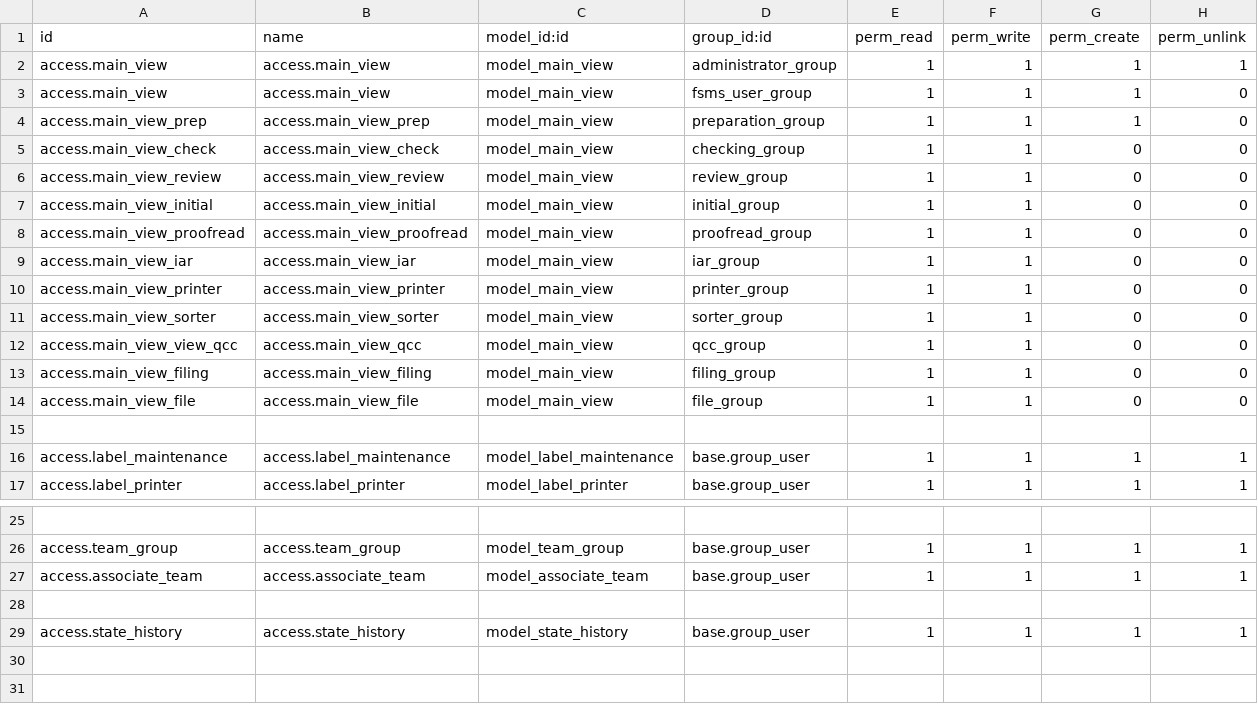
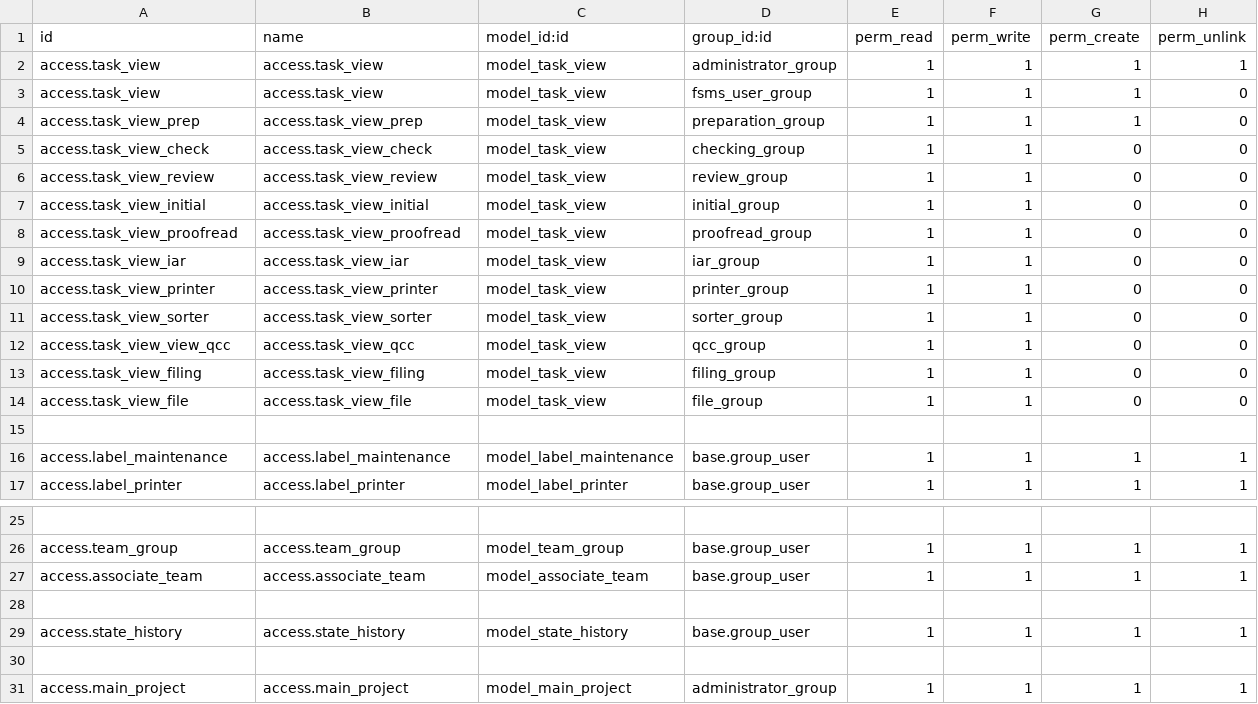
Before and after one commit to rann07/itr_monitoring, a CSV file: tracker/security/ir.model.access.csv, drawn as a sheet; only a part is shown, gaps mark what is left out.

```diff
--- a/tracker/security/ir.model.access.csv
+++ b/tracker/security/ir.model.access.csv
@@ -1,15 +1,15 @@
 id,name,model_id:id,group_id:id,perm_read,perm_write,perm_create,perm_unlink
-access.main_view,access.main_view,model_main_view,administrator_group,1,1,1,1
-access.main_view,access.main_view,model_main_view,fsms_user_group,1,1,1,0
-access.main_view_prep,access.main_view_prep,model_main_view,preparation_group,1,1,1,0
-access.main_view_check,access.main_view_check,model_main_view,checking_group,1,1,0,0
-access.main_view_review,access.main_view_review,model_main_view,review_group,1,1,0,0
-access.main_view_initial,access.main_view_initial,model_main_view,initial_group,1,1,0,0
-access.main_view_proofread,access.main_view_proofread,model_main_view,proofread_group,1,1,0,0
-access.main_view_iar,access.main_view_iar,model_main_view,iar_group,1,1,0,0
-access.main_view_printer,access.main_view_printer,model_main_view,printer_group,1,1,0,0
-access.main_view_sorter,access.main_view_sorter,model_main_view,sorter_group,1,1,0,0
-access.main_view_view_qcc,access.main_view_qcc,model_main_view,qcc_group,1,1,0,0
-access.main_view_filing,access.main_view_filing,model_main_view,filing_group,1,1,0,0
-access.main_view_file,access.main_view_file,model_main_view,file_group,1,1,0,0
+access.task_view,access.task_view,model_task_view,administrator_group,1,1,1,1
+access.task_view,access.task_view,model_task_view,fsms_user_group,1,1,1,0
+access.task_view_prep,access.task_view_prep,model_task_view,preparation_group,1,1,1,0
+access.task_view_check,access.task_view_check,model_task_view,checking_group,1,1,0,0
+access.task_view_review,access.task_view_review,model_task_view,review_group,1,1,0,0
+access.task_view_initial,access.task_view_initial,model_task_view,initial_group,1,1,0,0
+access.task_view_proofread,access.task_view_proofread,model_task_view,proofread_group,1,1,0,0
+access.task_view_iar,access.task_view_iar,model_task_view,iar_group,1,1,0,0
+access.task_view_printer,access.task_view_printer,model_task_view,printer_group,1,1,0,0
+access.task_view_sorter,access.task_view_sorter,model_task_view,sorter_group,1,1,0,0
+access.task_view_view_qcc,access.task_view_qcc,model_task_view,qcc_group,1,1,0,0
+access.task_view_filing,access.task_view_filing,model_task_view,filing_group,1,1,0,0
+access.task_view_file,access.task_view_file,model_task_view,file_group,1,1,0,0
 
@@ -29 +29,3 @@ access.associate_team,access.associate_team,model_associate_team,base.group_user
 access.state_history,access.state_history,model_state_history,base.group_user,1,1,1,1
+
+access.main_project,access.main_project,model_main_project,administrator_group,1,1,1,1
```
Also changed, not shown: 14 other files.
